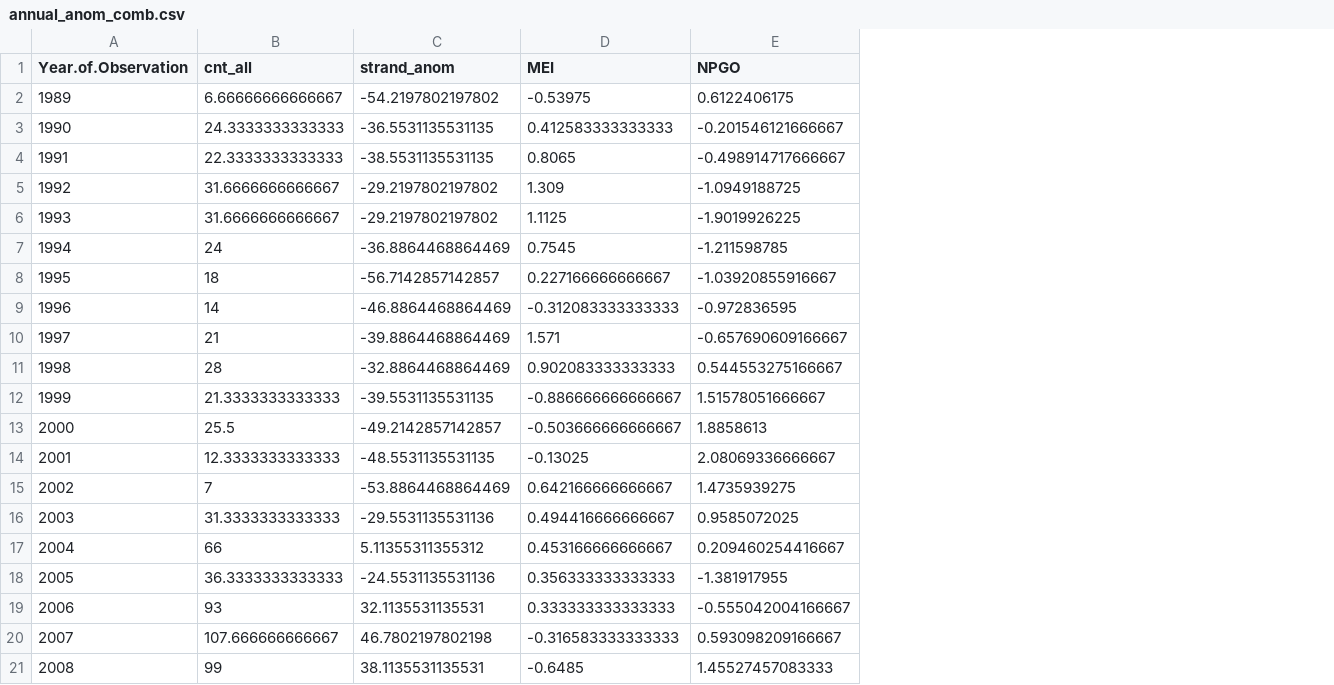
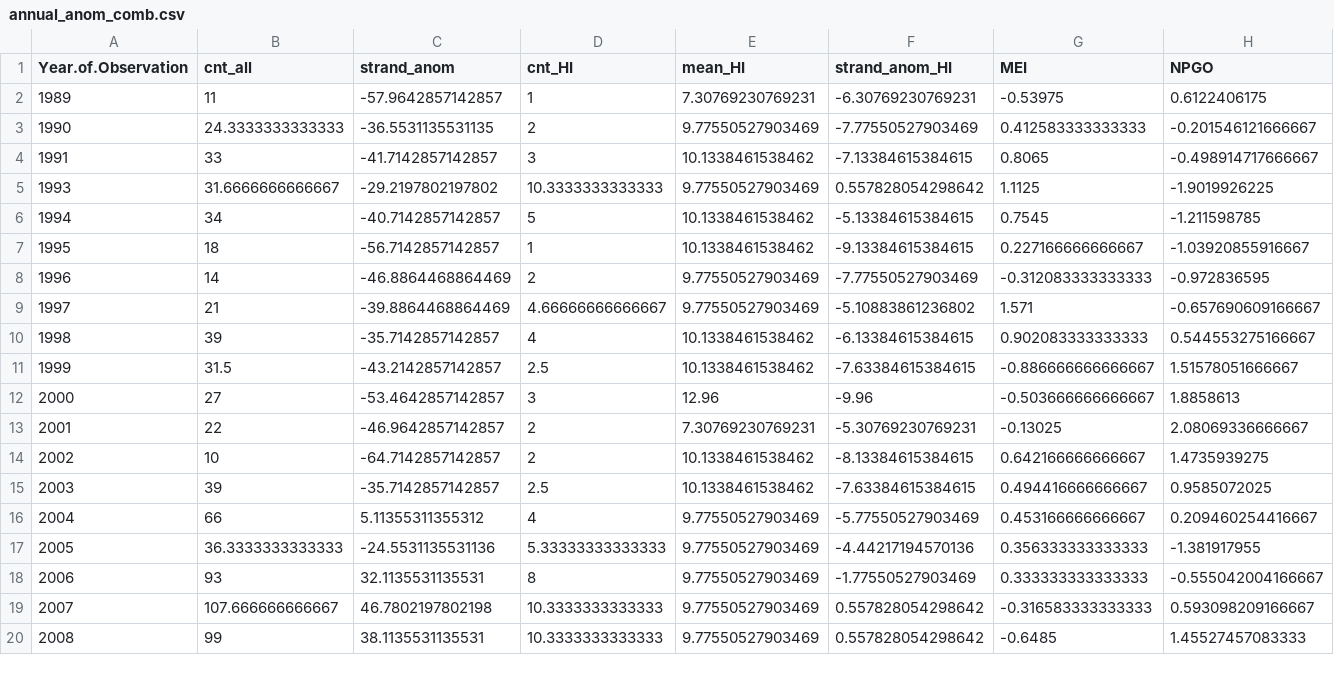
Before and after one commit to amandawarlick/strandings, a CSV file: ENSO_Mapping/annual_anom_comb.csv, drawn as a sheet; only a part is shown; removed rows and columns are numbered as before the commit, all else as after; rows hold the shown columns only; the diff names each change by its address in the sheet, - before the commit and + after, or states it on an @@ line.

```diff
--- a/ENSO_Mapping/annual_anom_comb.csv
+++ b/ENSO_Mapping/annual_anom_comb.csv
+column D (cnt_HI), rows 2-20: 1 | 2 | 3 | 10.3333333333333 | 5 | 1 | 2 | 4.66666666666667 | 4 | 2.5 | 3 | 2 | 2 | 2.5 | 4 | 5.33333333333333 | 8 | 10.3333333333333 | 10.3333333333333
+column E (mean_HI), rows 2-20: 7.30769230769231 | 9.77550527903469 | 10.1338461538462 | 9.77550527903469 | 10.1338461538462 | 10.1338461538462 | 9.77550527903469 | 9.77550527903469 | 10.1338461538462 | 10.1338461538462 | 12.96 | 7.30769230769231 | 10.1338461538462 | 10.1338461538462 | 9.77550527903469 | 9.77550527903469 | 9.77550527903469 | 9.77550527903469 | 9.77550527903469
+column F (strand_anom_HI), rows 2-20: -6.30769230769231 | -7.77550527903469 | -7.13384615384615 | 0.557828054298642 | -5.13384615384615 | -9.13384615384615 | -7.77550527903469 | -5.10883861236802 | -6.13384615384615 | -7.63384615384615 | -9.96 | -5.30769230769231 | -8.13384615384615 | -7.63384615384615 | -5.77550527903469 | -4.44217194570136 | -1.77550527903469 | 0.557828054298642 | 0.557828054298642
-B2 (cnt_all): 6.66666666666667
+B2 (cnt_all): 11
-C2 (strand_anom): -54.2197802197802
+C2 (strand_anom): -57.9642857142857
-B4 (cnt_all): 22.3333333333333
+B4 (cnt_all): 33
-C4 (strand_anom): -38.5531135531135
+C4 (strand_anom): -41.7142857142857
-row 5: 1992 | 31.6666666666667 | -29.2197802197802 | 1.309 | -1.0949188725
-B6 (cnt_all): 24
+B6 (cnt_all): 34
-C6 (strand_anom): -36.8864468864469
+C6 (strand_anom): -40.7142857142857
-B10 (cnt_all): 28
+B10 (cnt_all): 39
-C10 (strand_anom): -32.8864468864469
+C10 (strand_anom): -35.7142857142857
-B11 (cnt_all): 21.3333333333333
+B11 (cnt_all): 31.5
-C11 (strand_anom): -39.5531135531135
+C11 (strand_anom): -43.2142857142857
-B12 (cnt_all): 25.5
+B12 (cnt_all): 27
-C12 (strand_anom): -49.2142857142857
+C12 (strand_anom): -53.4642857142857
-B13 (cnt_all): 12.3333333333333
+B13 (cnt_all): 22
-C13 (strand_anom): -48.5531135531135
+C13 (strand_anom): -46.9642857142857
-B14 (cnt_all): 7
+B14 (cnt_all): 10
-C14 (strand_anom): -53.8864468864469
+C14 (strand_anom): -64.7142857142857
-B15 (cnt_all): 31.3333333333333
+B15 (cnt_all): 39
-C15 (strand_anom): -29.5531135531136
+C15 (strand_anom): -35.7142857142857
```
Also changed, not shown: ENSO_Mapping/annual_anom.csv, 6 other files.
